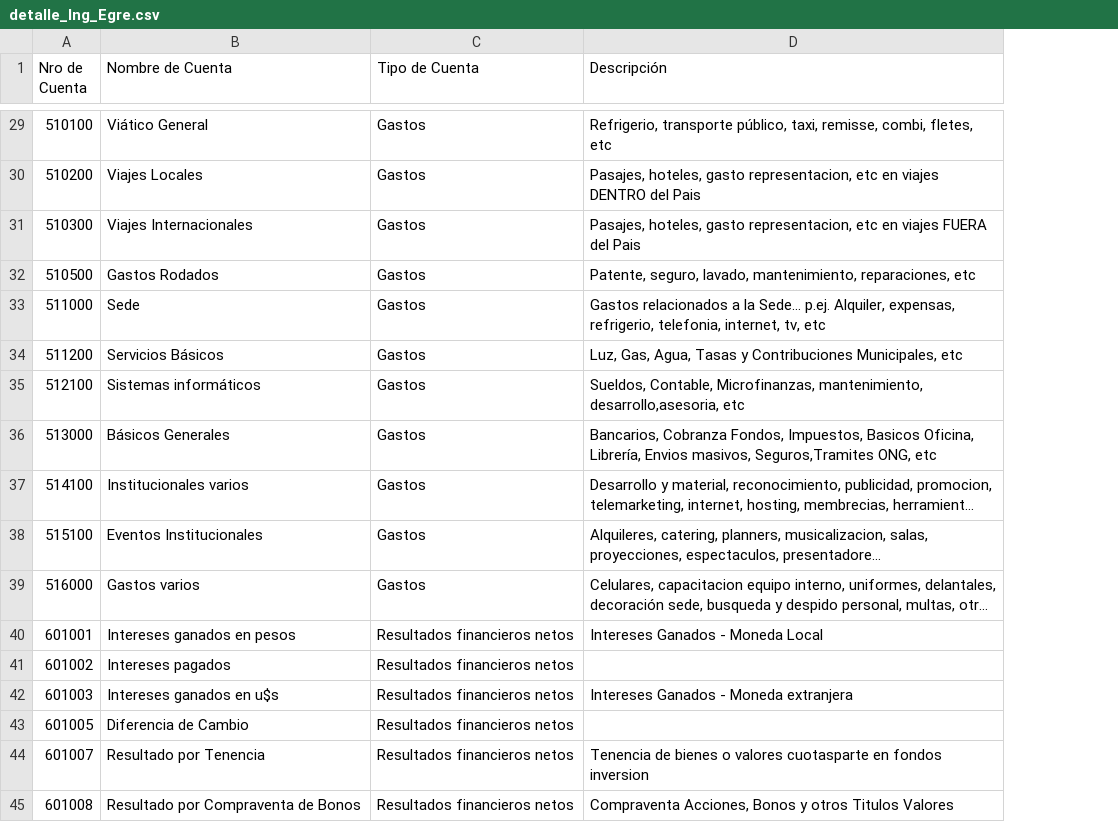
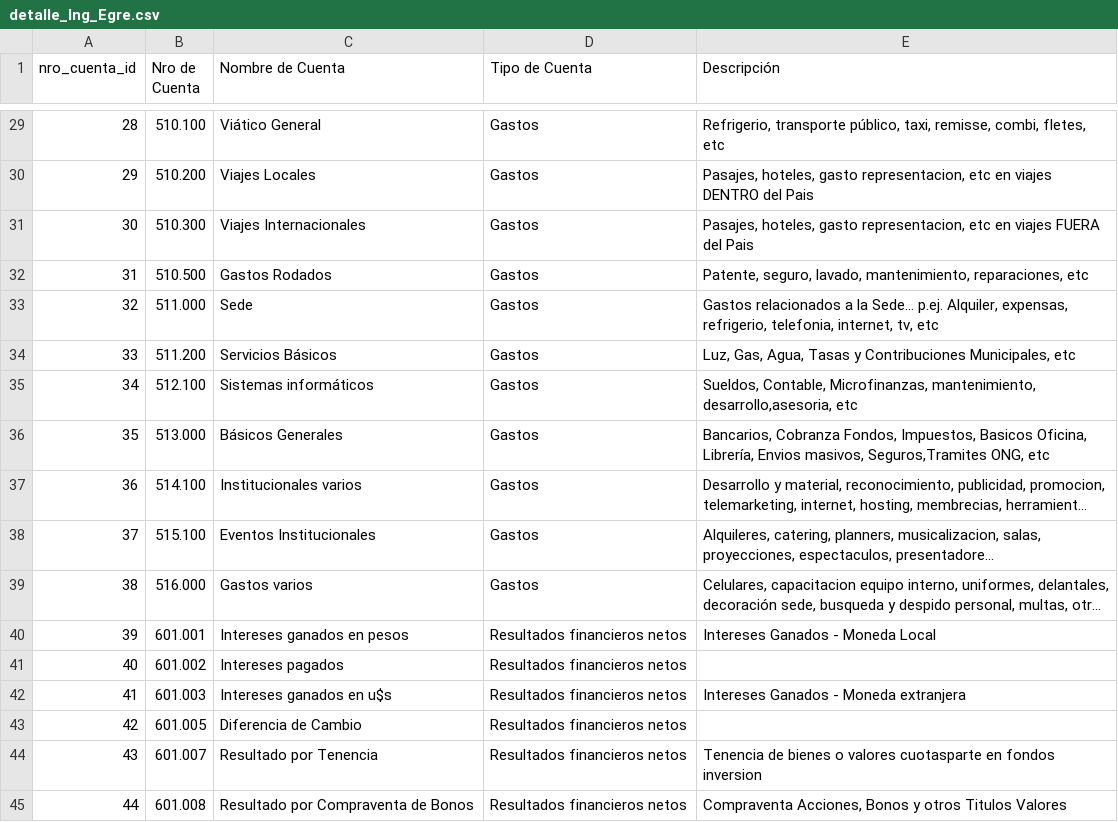
Before and after one commit to SilvanaJ90/ML_Portfolio_Project, a CSV file: data/raw_data/detalle_Ing_Egre.csv, drawn as a sheet; only a part is shown, gaps mark what is left out; long unchanged cells end in …; addresses are those after the commit; the diff covers the shown part only; the diff names each change by its address in the sheet, - before the commit and + after, or states it on an @@ line.

```diff
--- a/data/raw_data/detalle_Ing_Egre.csv
+++ b/data/raw_data/detalle_Ing_Egre.csv
+column A (nro_cuenta_id), rows 29-45: 28 | 29 | 30 | 31 | 32 | 33 | 34 | 35 | 36 | 37 | 38 | 39 | 40 | 41 | 42 | 43 | 44
-B29 (Nro de Cuenta): 510100
+B29 (Nro de Cuenta): 510.100
-B30 (Nro de Cuenta): 510200
+B30 (Nro de Cuenta): 510.200
-B31 (Nro de Cuenta): 510300
+B31 (Nro de Cuenta): 510.300
-B32 (Nro de Cuenta): 510500
+B32 (Nro de Cuenta): 510.500
-B33 (Nro de Cuenta): 511000
+B33 (Nro de Cuenta): 511.000
-B34 (Nro de Cuenta): 511200
+B34 (Nro de Cuenta): 511.200
-B35 (Nro de Cuenta): 512100
+B35 (Nro de Cuenta): 512.100
-B36 (Nro de Cuenta): 513000
+B36 (Nro de Cuenta): 513.000
-B37 (Nro de Cuenta): 514100
+B37 (Nro de Cuenta): 514.100
-B38 (Nro de Cuenta): 515100
+B38 (Nro de Cuenta): 515.100
-B39 (Nro de Cuenta): 516000
+B39 (Nro de Cuenta): 516.000
-B40 (Nro de Cuenta): 601001
+B40 (Nro de Cuenta): 601.001
-B41 (Nro de Cuenta): 601002
+B41 (Nro de Cuenta): 601.002
-B42 (Nro de Cuenta): 601003
+B42 (Nro de Cuenta): 601.003
-B43 (Nro de Cuenta): 601005
+B43 (Nro de Cuenta): 601.005
-B44 (Nro de Cuenta): 601007
+B44 (Nro de Cuenta): 601.007
-B45 (Nro de Cuenta): 601008
+B45 (Nro de Cuenta): 601.008
```
Also changed, not shown: 27 edited cells elsewhere in this file, data/processed_data/ingreso_egreso.csv, 10 other files.
